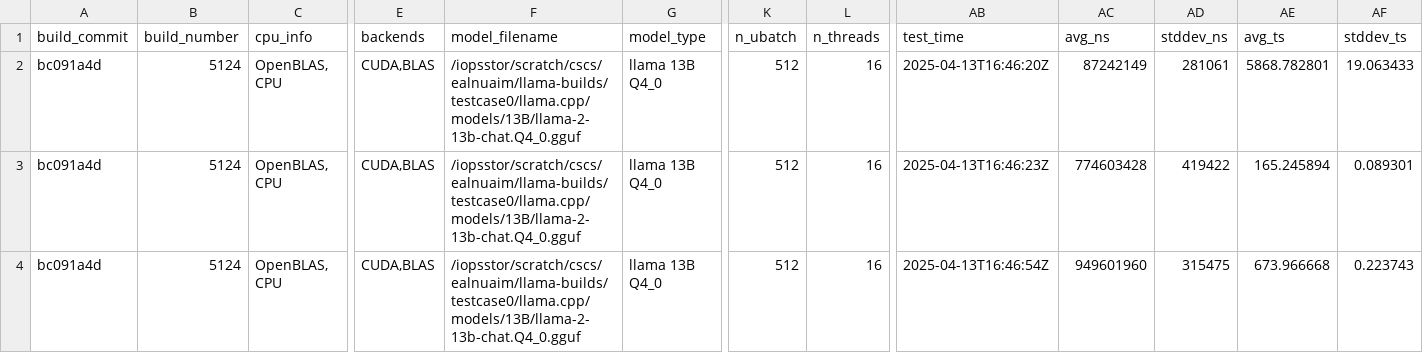
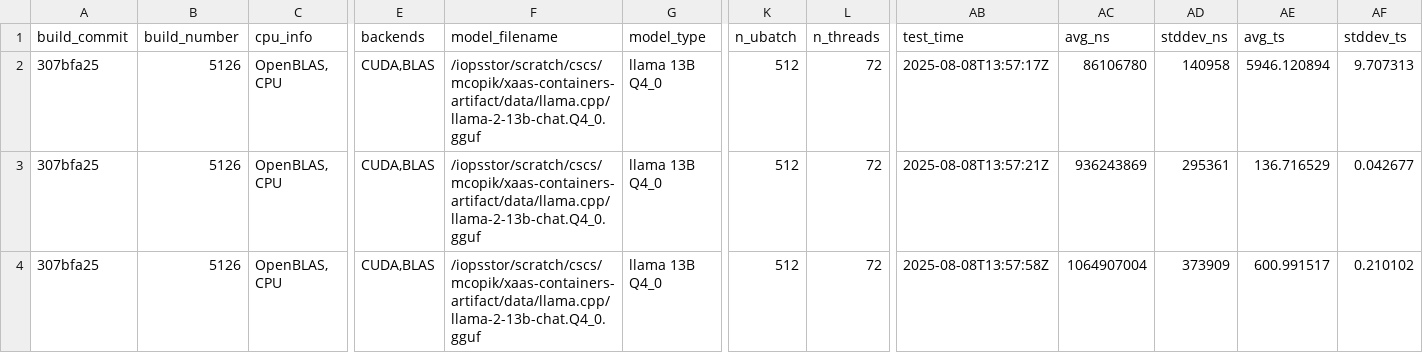
Before and after one commit to spcl/xaas-containers-artifact, a CSV file: benchmarks-source/llama.cpp/clariden/llama-benchmarks/Q4_0/testcase2_pg_results.csv, drawn as a sheet; only a part is shown, gaps mark what is left out; the diff names each change by its address in the sheet, - before the commit and + after, or states it on an @@ line.

```diff
--- a/benchmarks-source/llama.cpp/clariden/llama-benchmarks/Q4_0/testcase2_pg_results.csv
+++ b/benchmarks-source/llama.cpp/clariden/llama-benchmarks/Q4_0/testcase2_pg_results.csv
-A2:A4 (build_commit): bc091a4d
+A2:A4 (build_commit): 307bfa25
-B2:B4 (build_number): 5124
+B2:B4 (build_number): 5126
-F2:F4 (model_filename): /iopsstor/scratch/cscs/ealnuaim/llama-builds/testcase0/llama.cpp/models/13B/llama-2-13b-chat.Q4_0.gguf
+F2:F4 (model_filename): /iopsstor/scratch/cscs/mcopik/xaas-containers-artifact/data/llama.cpp/llama-2-13b-chat.Q4_0.gguf
-L2:L4 (n_threads): 16
+L2:L4 (n_threads): 72
-AB2 (test_time): 2025-04-13T16:46:20Z
+AB2 (test_time): 2025-08-08T13:57:17Z
-AC2 (avg_ns): 87242149
+AC2 (avg_ns): 86106780
-AD2 (stddev_ns): 281061
+AD2 (stddev_ns): 140958
-AE2 (avg_ts): 5868.782801
+AE2 (avg_ts): 5946.120894
-AF2 (stddev_ts): 19.063433
+AF2 (stddev_ts): 9.707313
-AB3 (test_time): 2025-04-13T16:46:23Z
+AB3 (test_time): 2025-08-08T13:57:21Z
-AC3 (avg_ns): 774603428
+AC3 (avg_ns): 936243869
-AD3 (stddev_ns): 419422
+AD3 (stddev_ns): 295361
-AE3 (avg_ts): 165.245894
+AE3 (avg_ts): 136.716529
-AF3 (stddev_ts): 0.089301
+AF3 (stddev_ts): 0.042677
-AB4 (test_time): 2025-04-13T16:46:54Z
+AB4 (test_time): 2025-08-08T13:57:58Z
-AC4 (avg_ns): 949601960
+AC4 (avg_ns): 1064907004
-AD4 (stddev_ns): 315475
+AD4 (stddev_ns): 373909
-AE4 (avg_ts): 673.966668
+AE4 (avg_ts): 600.991517
-AF4 (stddev_ts): 0.223743
+AF4 (stddev_ts): 0.210102
```
Also changed, not shown: benchmarks-source/llama.cpp/clariden/llama-benchmarks/Q4_0/testcase0_pg_results.csv, benchmarks-source/llama.cpp/clariden/llama-benchmarks/Q4_0/testcase1_pg_results.csv, 35 other files.
